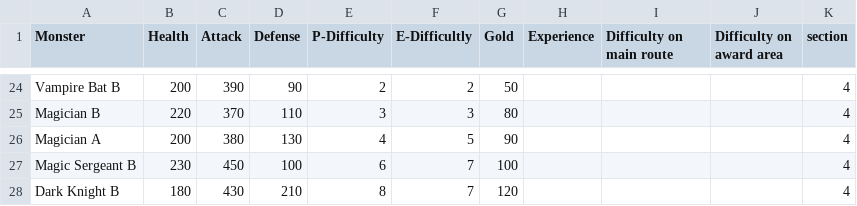
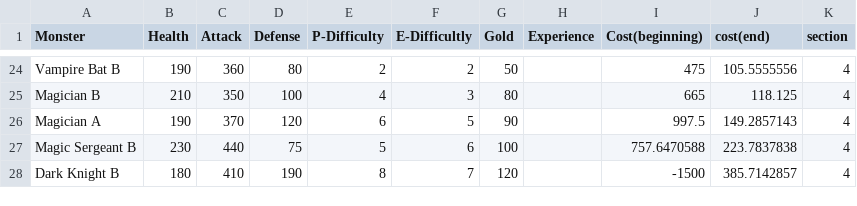
Before and after one commit to Pi-sun/Magic_tower_infinity, a CSV file: monster_data.csv, drawn as a sheet; only a part is shown, gaps mark what is left out; the diff covers the shown part only; the diff names each change by its address in the sheet, - before the commit and + after, or states it on an @@ line.

```diff
--- a/monster_data.csv
+++ b/monster_data.csv
-I1: Difficulty on main route
+I1: Cost(beginning)
-J1: Difficulty on award area
+J1: cost(end)
-B24 (Health): 200
+B24 (Health): 190
-C24 (Attack): 390
+C24 (Attack): 360
-D24 (Defense): 90
+D24 (Defense): 80
-I24 (Cost(beginning)): (empty)
+I24 (Cost(beginning)): 475
-J24 (cost(end)): (empty)
+J24 (cost(end)): 105.5555556
-B25 (Health): 220
+B25 (Health): 210
-C25 (Attack): 370
+C25 (Attack): 350
-D25 (Defense): 110
+D25 (Defense): 100
-E25 (P-Difficulty): 3
+E25 (P-Difficulty): 4
-I25 (Cost(beginning)): (empty)
+I25 (Cost(beginning)): 665
-J25 (cost(end)): (empty)
+J25 (cost(end)): 118.125
-B26 (Health): 200
+B26 (Health): 190
-C26 (Attack): 380
+C26 (Attack): 370
-D26 (Defense): 130
+D26 (Defense): 120
-E26 (P-Difficulty): 4
+E26 (P-Difficulty): 6
-I26 (Cost(beginning)): (empty)
+I26 (Cost(beginning)): 997.5
-J26 (cost(end)): (empty)
+J26 (cost(end)): 149.2857143
-C27 (Attack): 450
+C27 (Attack): 440
-D27 (Defense): 100
+D27 (Defense): 75
-E27 (P-Difficulty): 6
+E27 (P-Difficulty): 5
-F27 (E-Difficultly): 7
+F27 (E-Difficultly): 6
-I27 (Cost(beginning)): (empty)
+I27 (Cost(beginning)): 757.6470588
-J27 (cost(end)): (empty)
+J27 (cost(end)): 223.7837838
-C28 (Attack): 430
+C28 (Attack): 410
-D28 (Defense): 210
+D28 (Defense): 190
-I28 (Cost(beginning)): (empty)
+I28 (Cost(beginning)): -1500
-J28 (cost(end)): (empty)
+J28 (cost(end)): 385.7142857
```
Also changed, not shown: 8 added rows, 8 removed rows and 69 edited cells elsewhere in this file, 2 other files.
